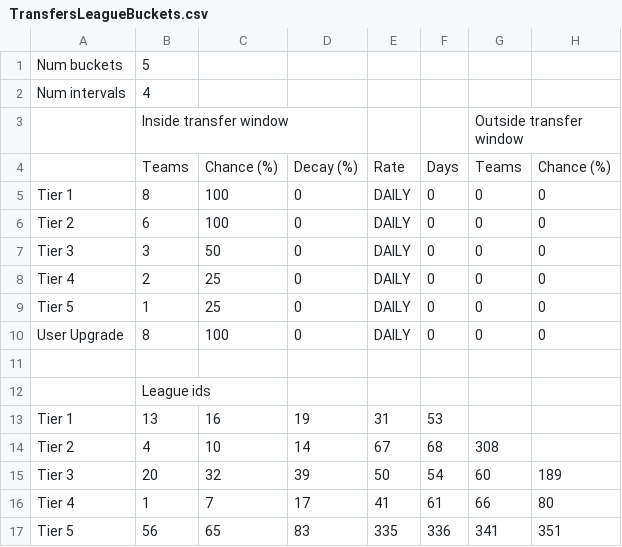
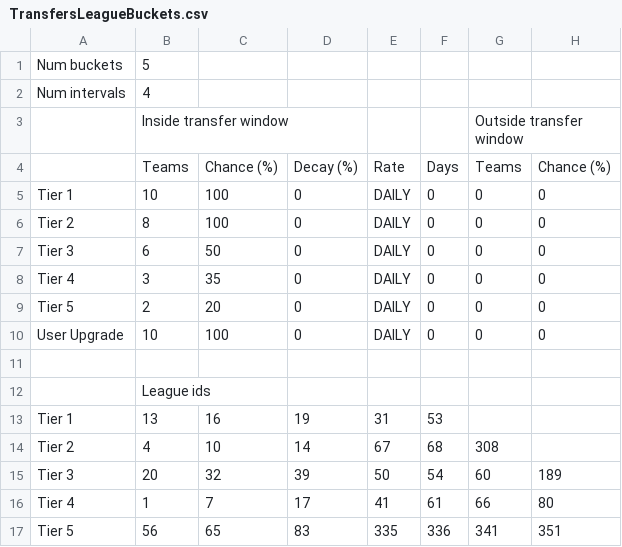
Before and after one commit to linuxfreak90/FIFA18-CMMOD, a CSV file: dlc_FootballCompEng/Transfers/TransfersLeagueBuckets.csv, drawn as a sheet; only a part is shown; the diff names each change by its address in the sheet, - before the commit and + after, or states it on an @@ line.

```diff
--- a/dlc_FootballCompEng/Transfers/TransfersLeagueBuckets.csv
+++ b/dlc_FootballCompEng/Transfers/TransfersLeagueBuckets.csv
-B5: 8
+B5: 10
-B6: 6
+B6: 8
-B7: 3
+B7: 6
-B8: 2
+B8: 3
-C8: 25
+C8: 35
-B9: 1
+B9: 2
-C9: 25
+C9: 20
-B10: 8
+B10: 10
```
Also changed, not shown: dlc_FootballCompEng/Transfers/AIStallLength.csv, dlc_FootballCompEng/Transfers/NegotiationsAnalyzerSettings.csv, 5 other files.
